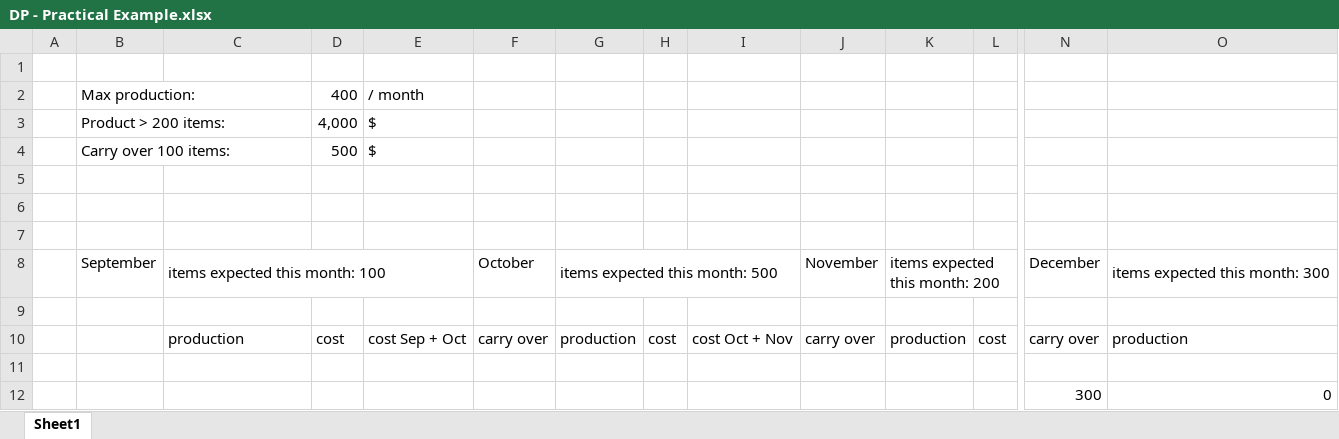
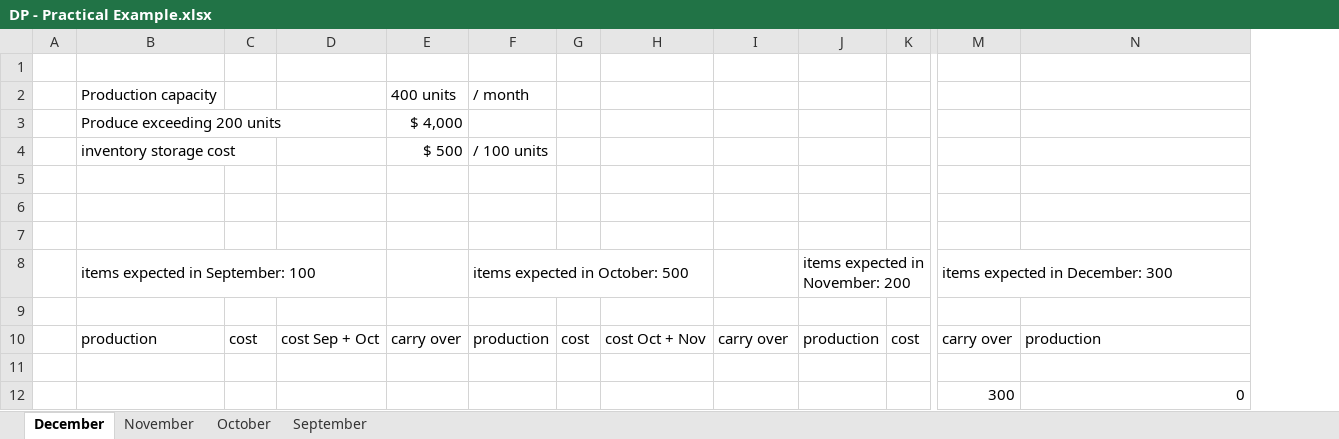
Before and after one commit to rirypheng/dynamic-programming, an Excel workbook: DP - Practical Example.xlsx, sheet December, drawn as a sheet; only a part is shown, gaps mark what is left out; values as stored, in another font and other column widths than the file's, no cell formats; removed rows and columns are numbered as before the commit, all else as after; rows hold the shown columns only; the diff names each change by its address in the sheet, - before the commit and + after, or states it on an @@ line.

```diff
--- a/DP - Practical Example.xlsx (sheet December)
+++ b/DP - Practical Example.xlsx (sheet December)
-sheet tab: Sheet1
+sheet tab: December
+sheet tab: November
+sheet tab: October
+sheet tab: September
-column B, empty
-row 2:  | Max production: |  | 400 | / month
-row 3:  | Product > 200 items: |  | 4,000 | $
-row 4:  | Carry over 100 items: |  | 500 | $
+row 2:  | Production capacity |  |  | 400 units | / month
+row 3:  | Produce exceeding 200 units |  |  | $ 4,000
+row 4:  | inventory storage cost |  |  | $ 500 | / 100 units
-row 8:  | September | items expected this month: 100 |  |  | October | items expected this month: 500 |  |  | November | items expected this month: 200 |  | December | items expected this month: 300
+row 8:  | items expected in September: 100 |  |  |  | items expected in October: 500 |  |  |  | items expected in November: 200 |  | items expected in December: 300
```
Also changed, not shown: cell formats.
